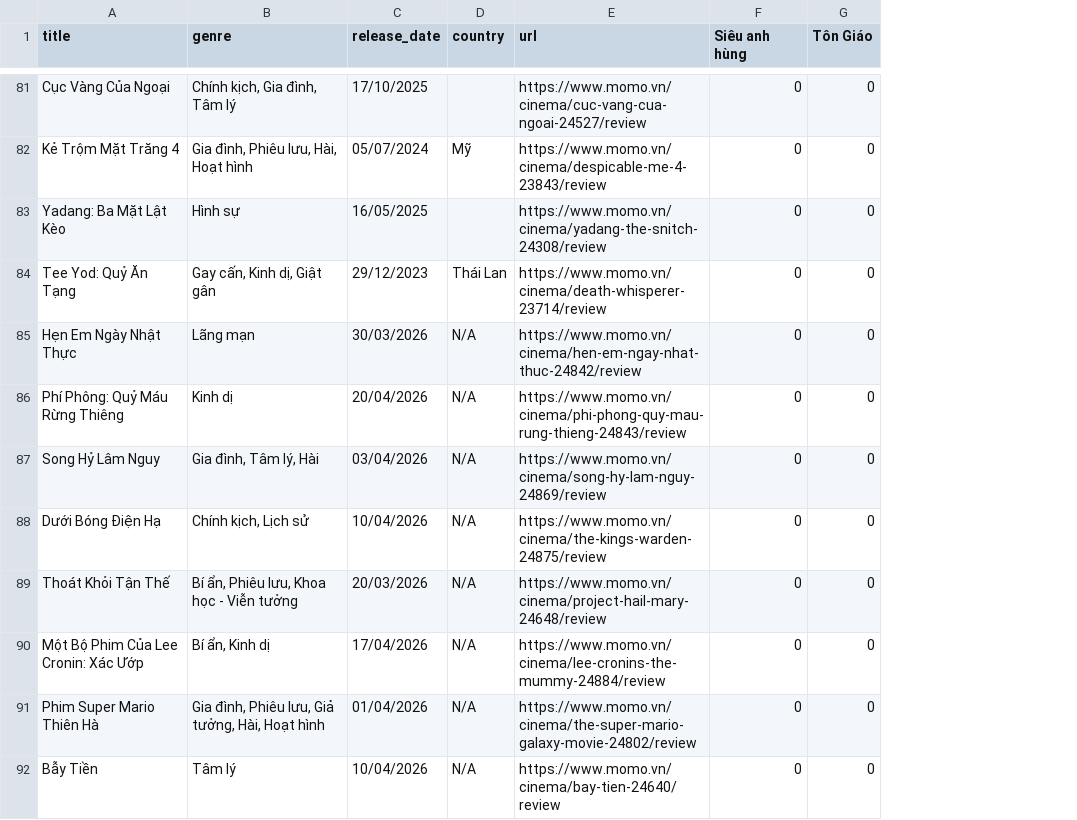
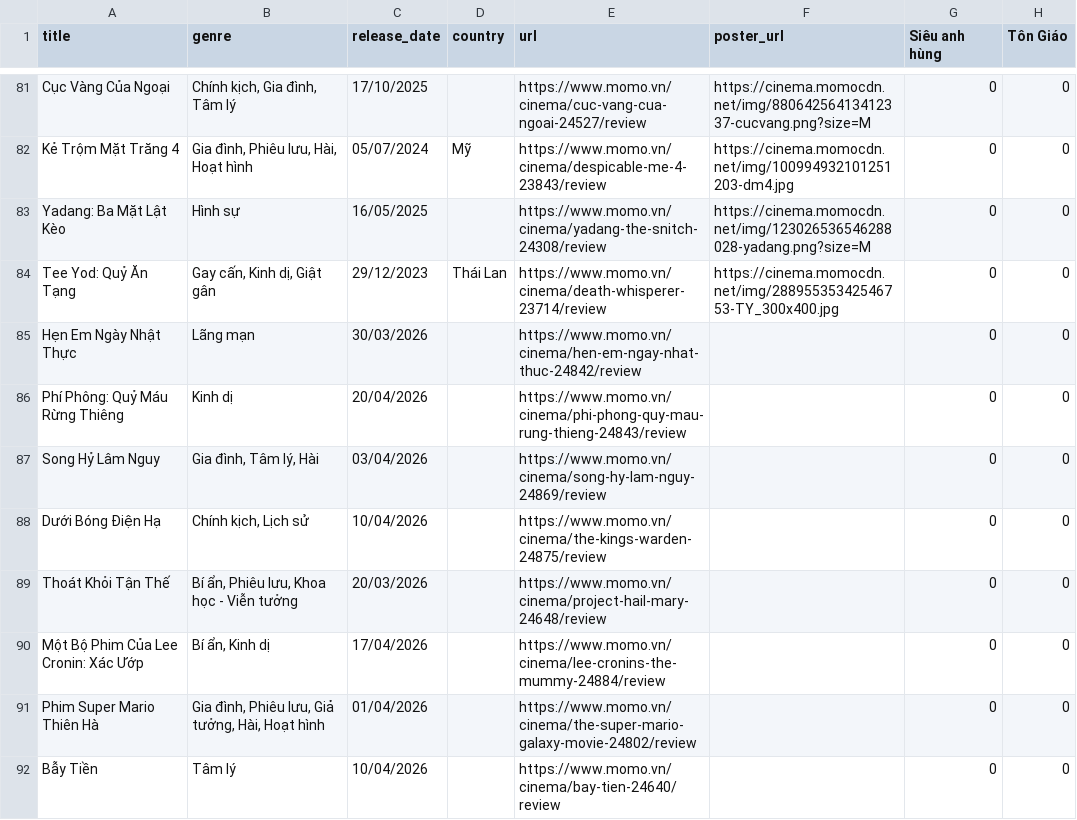
Before and after one commit to k4nnguyen/Film-Recommendation, a CSV file: crawl_data/data/movies_metadata_encoded.csv, drawn as a sheet; only a part is shown, gaps mark what is left out; the diff covers the shown part only; the diff names each change by its address in the sheet, - before the commit and + after, or states it on an @@ line.

Commit message:
Added algorithm for suggested movies

```diff
--- a/crawl_data/data/movies_metadata_encoded.csv
+++ b/crawl_data/data/movies_metadata_encoded.csv
+column F (poster_url), rows 81-84: https://cinema.momocdn.net/img/88064256413412337-cucvang.png?size=M | https://cinema.momocdn.net/img/100994932101251203-dm4.jpg | https://cinema.momocdn.net/img/123026536546288028-yadang.png?size=M | https://cinema.momocdn.net/img/28895535342546753-TY_300x400.jpg
-D85:D92 (country): N/A
+D85:D92 (country): (empty)
```
Also changed, not shown: 7 edited cells elsewhere in this file, crawl_data/data/ua_test.csv, 8 other files.
